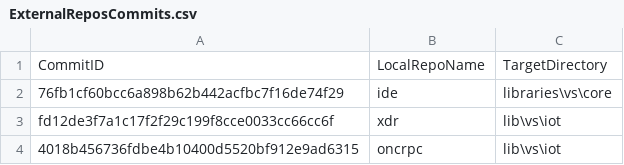
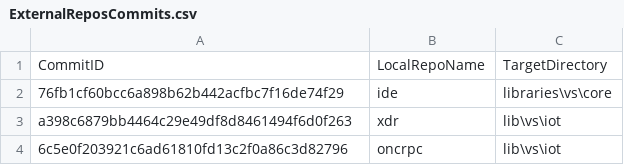
Before and after one commit to ATECoder/dn.onc.rpc, a CSV file: ExternalReposCommits.csv, drawn as a sheet.

```diff
--- a/ExternalReposCommits.csv
+++ b/ExternalReposCommits.csv
@@ -2,3 +2,3 @@ CommitID,LocalRepoName,TargetDirectory
 76fb1cf60bcc6a898b62b442acfbc7f16de74f29,ide,libraries\vs\core
-fd12de3f7a1c17f2f29c199f8cce0033cc66cc6f,xdr,lib\vs\iot
-4018b456736fdbe4b10400d5520bf912e9ad6315,oncrpc,lib\vs\iot
+a398c6879bb4464c29e49df8d8461494f6d0f263,xdr,lib\vs\iot
+6c5e0f203921c6ad61810fd13c2f0a86c3d82796,oncrpc,lib\vs\iot
```
Also changed, not shown: 5 other files.
